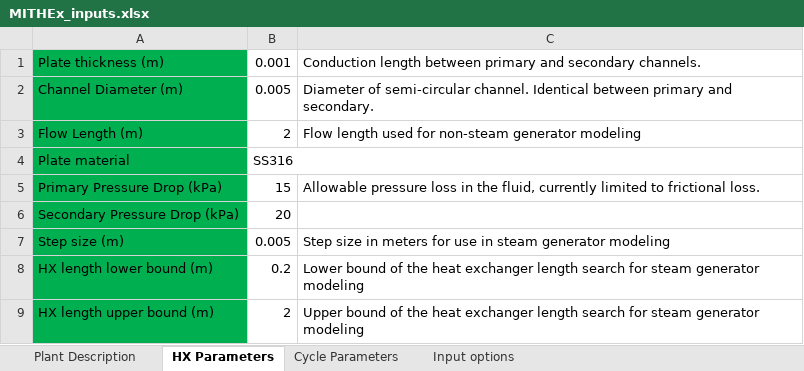
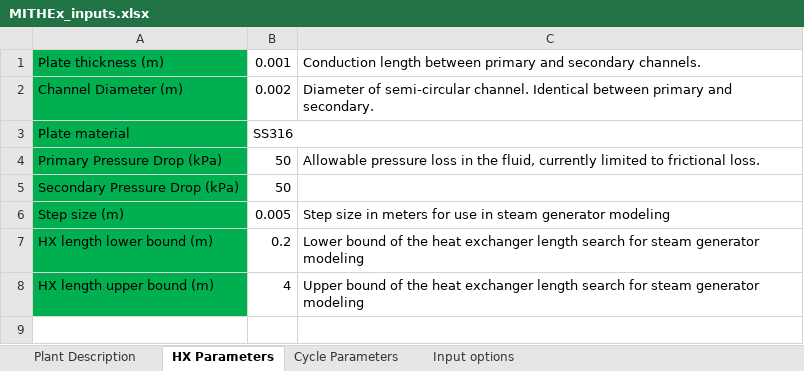
Before and after one commit to gyutaepark/MITHEx, an Excel workbook: MITHEx_inputs.xlsx, sheet HX Parameters, drawn as a sheet; values as stored, in another font and other column widths than the file's, no borders; removed rows and columns are numbered as before the commit, all else as after; the diff names each change by its address in the sheet, - before the commit and + after, or states it on an @@ line.

Commit message:
Add flow length iteration to non-steam generator modeling such that outlet conditions are enforced and maximum pressure drop is achieved

```diff
--- a/MITHEx_inputs.xlsx (sheet HX Parameters)
+++ b/MITHEx_inputs.xlsx (sheet HX Parameters)
-B2: 0.005
+B2: 0.002
-row 3: Flow Length (m) | 2 | Flow length used for non-steam generator modeling
-B4: 15
+B4: 50
-B5: 20
+B5: 50
-B8: 2
+B8: 4
```
Also changed, not shown: sheet Plant Description, sheet Cycle Parameters, 2 other files.
